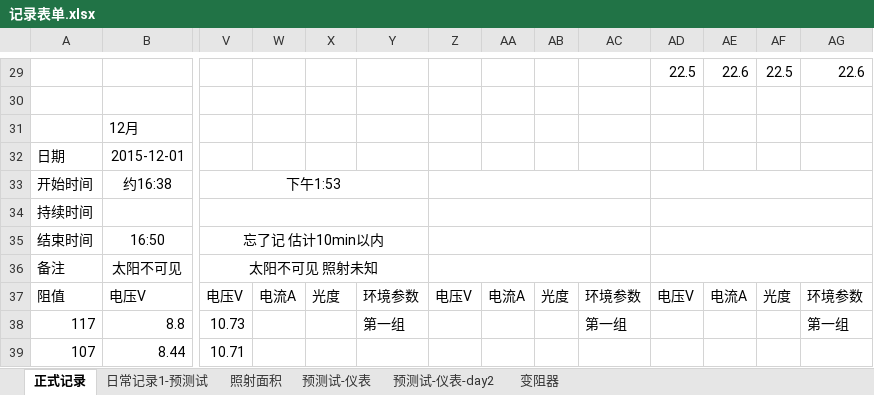
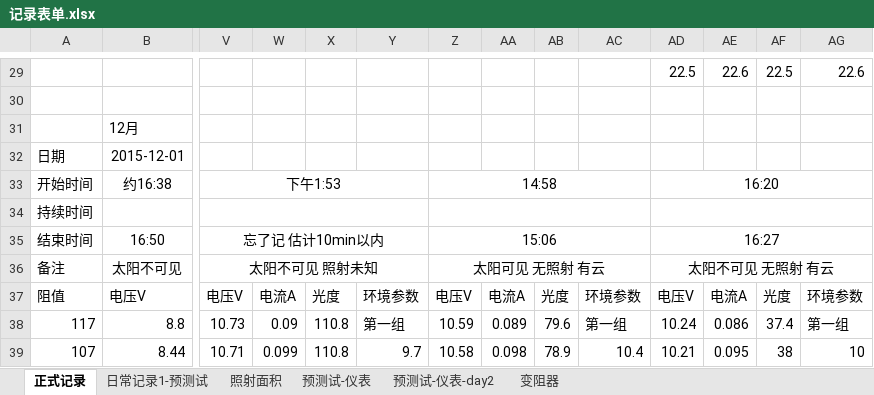
Before and after one commit to ammy413/Solar-Power, an Excel workbook: 数据记录/记录表单.xlsx, sheet 正式记录, drawn as a sheet; only a part is shown, gaps mark what is left out; values as stored, in another font and other column widths than the file's, no borders; the diff covers the shown part only; the diff names each change by its address in the sheet, - before the commit and + after, or states it on an @@ line.

Commit message:
测量数据更新
2015-12-19：昨天的测量数据更新

```diff
--- a/数据记录/记录表单.xlsx (sheet 正式记录)
+++ b/数据记录/记录表单.xlsx (sheet 正式记录)
-Z33: (empty)
+Z33: 14:58
-AD33: (empty)
+AD33: 16:20
-Z35: (empty)
+Z35: 15:06
-AD35: (empty)
+AD35: 16:27
-Z36: (empty)
+Z36: 太阳可见 无照射 有云
-AD36: (empty)
+AD36: 太阳不可见 无照射 有云
-W38: (empty)
+W38: 0.09
-X38:X39: (empty)
+X38:X39: 110.8
-Z38: (empty)
+Z38: 10.59
-AA38: (empty)
+AA38: 0.089
-AB38: (empty)
+AB38: 79.6
-AD38: (empty)
+AD38: 10.24
-AE38: (empty)
+AE38: 0.086
-AF38: (empty)
+AF38: 37.4
-W39: (empty)
+W39: 0.099
-Y39: (empty)
+Y39: 9.7
-Z39: (empty)
+Z39: 10.58
-AA39: (empty)
+AA39: 0.098
-AB39: (empty)
+AB39: 78.9
-AC39: (empty)
+AC39: 10.4
-AD39: (empty)
+AD39: 10.21
-AE39: (empty)
+AE39: 0.095
-AF39: (empty)
+AF39: 38
-AG39: (empty)
+AG39: 10
```
Also changed, not shown: 174 edited cells elsewhere in this sheet.
